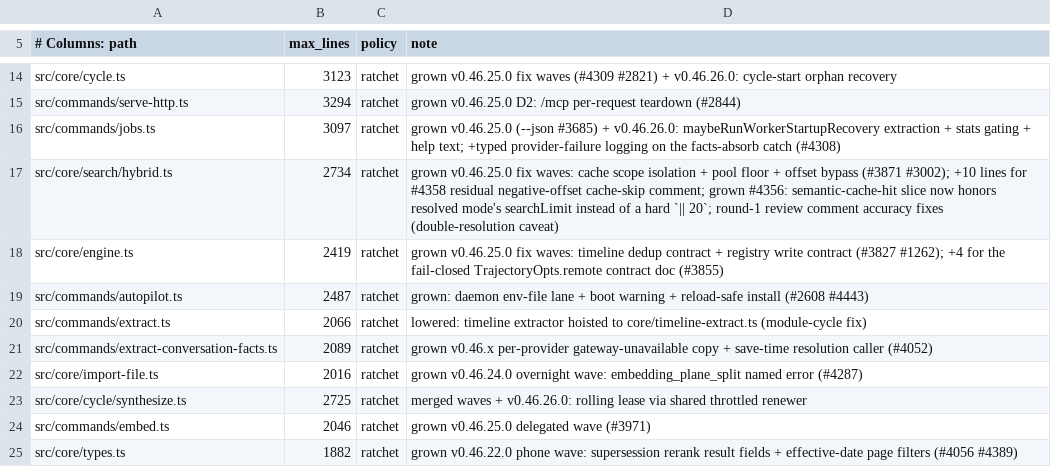
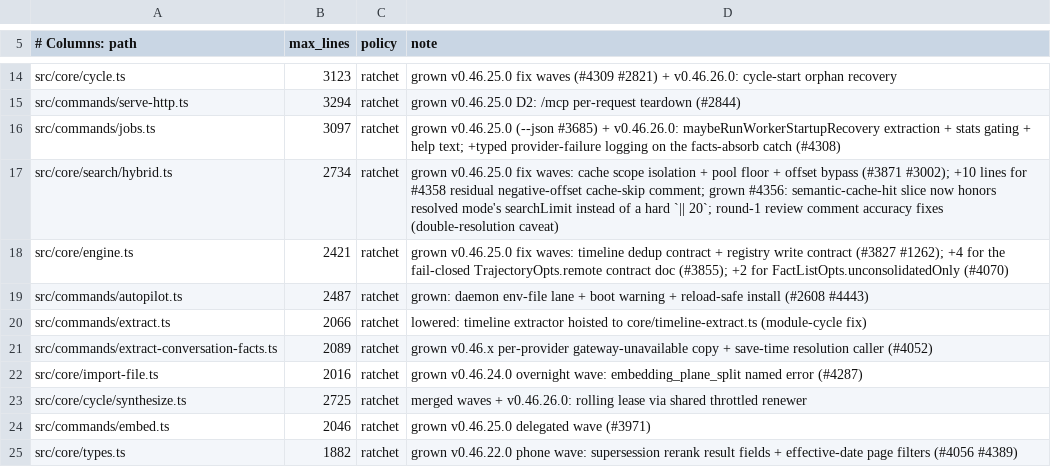
Before and after one commit to Bdr-Tec/gbrain, a TSV file: scripts/module-size-limits.tsv, drawn as a sheet; only a part is shown, gaps mark what is left out.

Commit message:
fix(consolidate): fetch pending facts before limit (#4057)
(cherry picked from commit c0cb0f649296defa5a6de87e481a605c1c940d68)
Absorbed-from: #4070
Co-authored-by: arisgysel-design <arisgysel-design@users.noreply.github.com>

```diff
--- a/scripts/module-size-limits.tsv
+++ b/scripts/module-size-limits.tsv
@@ -17,3 +17,3 @@ src/commands/jobs.ts	3097	ratchet	grown v0.46.25.0 (--json #3685) + v0.46.26.0:
 src/core/search/hybrid.ts	2734	ratchet	grown v0.46.25.0 fix waves: cache scope isolation + pool floor + offset bypass (#3871 #3002); +10 lines for #4358 residual negative-offset cache-skip comment; grown #4356: semantic-cache-hit slice now honors resolved mode's searchLimit instead of a hard `|| 20`; round-1 review comment accuracy fixes (double-resolution caveat)
-src/core/engine.ts	2419	ratchet	grown v0.46.25.0 fix waves: timeline dedup contract + registry write contract (#3827 #1262); +4 for the fail-closed TrajectoryOpts.remote contract doc (#3855)
+src/core/engine.ts	2421	ratchet	grown v0.46.25.0 fix waves: timeline dedup contract + registry write contract (#3827 #1262); +4 for the fail-closed TrajectoryOpts.remote contract doc (#3855); +2 for FactListOpts.unconsolidatedOnly (#4070)
 src/commands/autopilot.ts	2487	ratchet	grown: daemon env-file lane + boot warning + reload-safe install (#2608 #4443)
```
Also changed, not shown: 8 other files.
